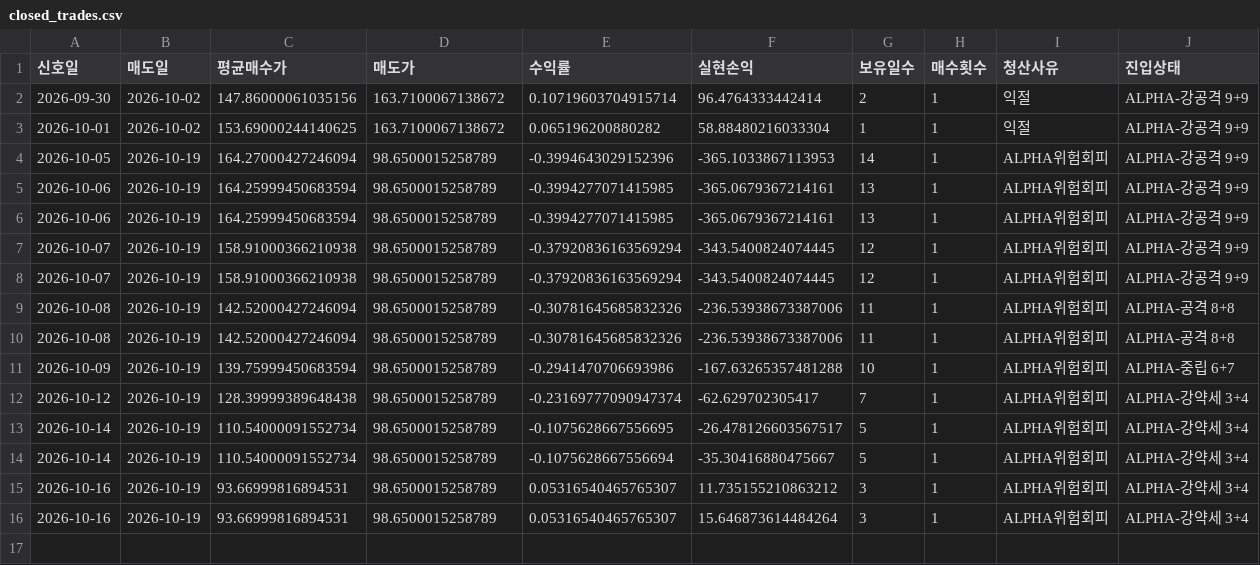
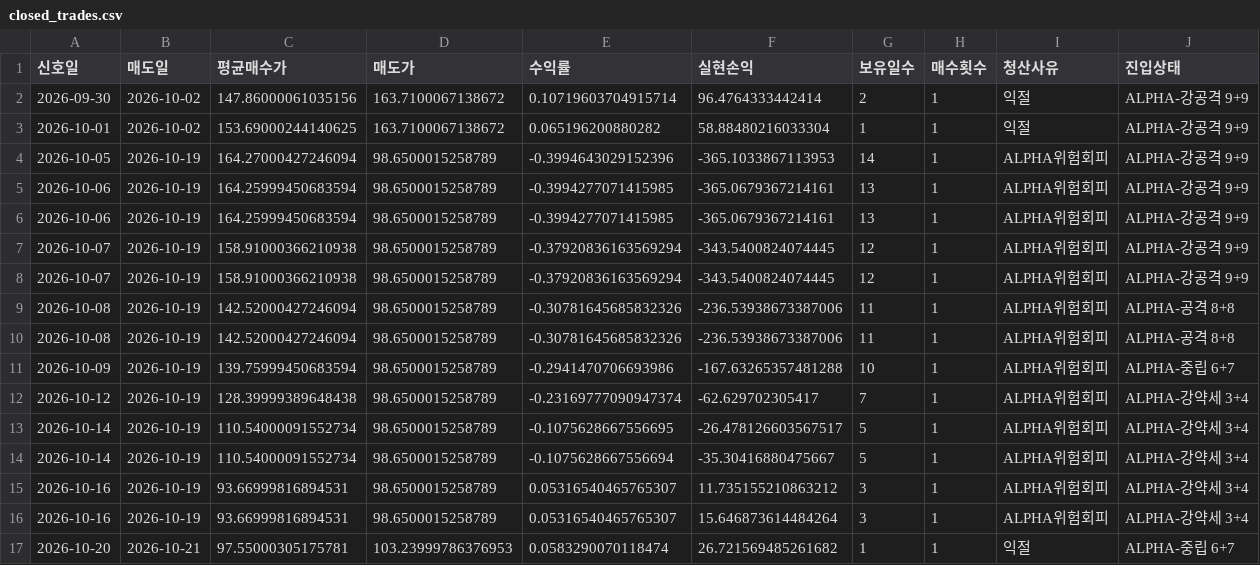
Before and after one commit to kurahwang741-png/Tqqq-quant, a CSV file: forward_data/closed_trades.csv, drawn as a sheet.

```diff
--- a/forward_data/closed_trades.csv
+++ b/forward_data/closed_trades.csv
@@ -16 +16,2 @@
 2026-10-16,2026-10-19,93.66999816894531,98.6500015258789,0.05316540465765307,15.646873614484264,3,1,ALPHA위험회피,ALPHA-강약세 3+4
+2026-10-20,2026-10-21,97.55000305175781,103.23999786376953,0.0583290070118474,26.721569485261682,1,1,익절,ALPHA-중립 6+7
```
Also changed, not shown: forward_data/equity.csv, 1 other file.
